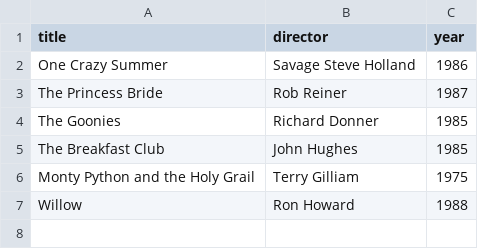
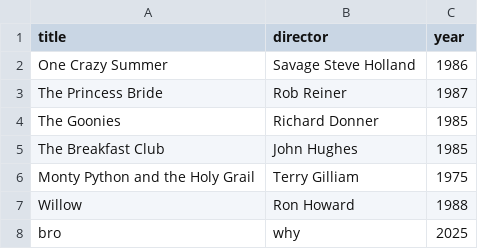
Before and after one commit to Harrison0707/webflyx, a CSV file: classics.csv, drawn as a sheet; the diff names each change by its address in the sheet, - before the commit and + after, or states it on an @@ line.

Commit message:
J: Update classics.csv

```diff
--- a/classics.csv
+++ b/classics.csv
+row 8: bro | why | 2025
```
